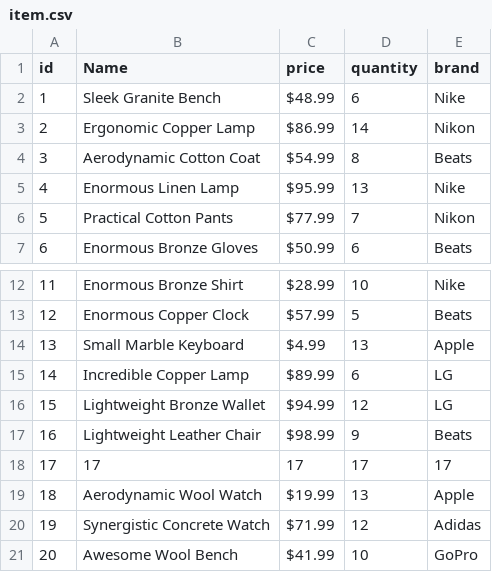
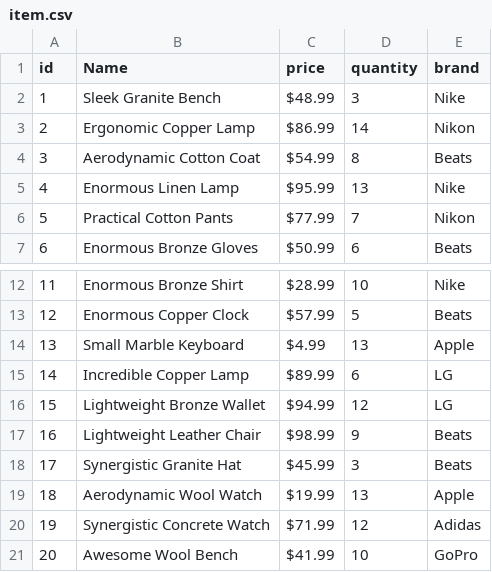
Before and after one commit to LoisKOUNINEF/OOP, a CSV file: db/item.csv, drawn as a sheet; only a part is shown, gaps mark what is left out.

```diff
--- a/db/item.csv
+++ b/db/item.csv
@@ -1,3 +1,3 @@
 id,Name,price,quantity,brand
-1,Sleek Granite Bench,$48.99,6,Nike
+1,Sleek Granite Bench,$48.99,3,Nike
 2,Ergonomic Copper Lamp,$86.99,14,Nikon
@@ -17,3 +17,3 @@ id,Name,price,quantity,brand
 16,Lightweight Leather Chair,$98.99,9,Beats
-17,17,17,17,17
+17,Synergistic Granite Hat,$45.99,3,Beats
 18,Aerodynamic Wool Watch,$19.99,13,Apple
```
Also changed, not shown: 3 other files.
